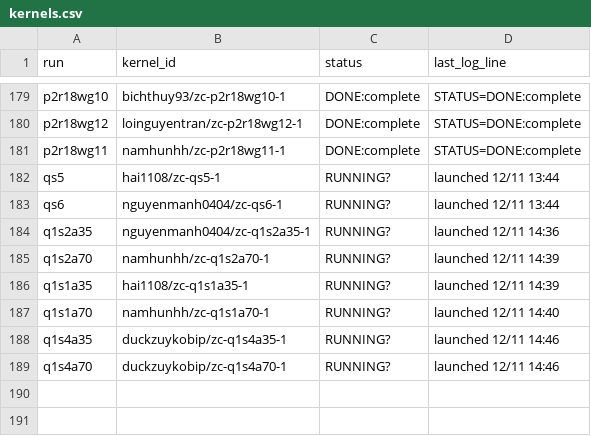
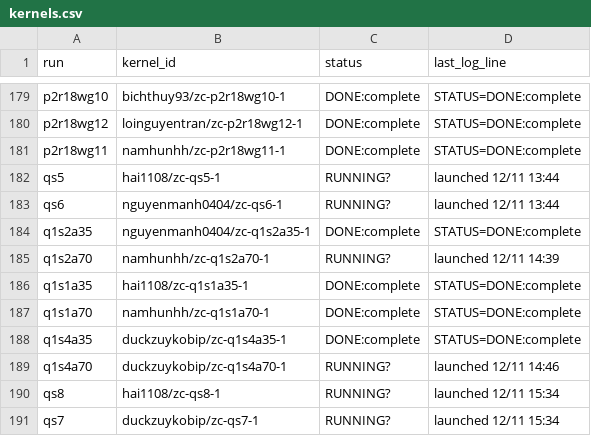
Before and after one commit to lhaochen118-ship-it/ZC, a CSV file: Process/kaggle/kernels.csv, drawn as a sheet; only a part is shown, gaps mark what is left out.

```diff
--- a/Process/kaggle/kernels.csv
+++ b/Process/kaggle/kernels.csv
@@ -183,7 +183,9 @@ qs5,hai1108/zc-qs5-1,RUNNING?,launched 12/11 13:44
 qs6,nguyenmanh0404/zc-qs6-1,RUNNING?,launched 12/11 13:44
-q1s2a35,nguyenmanh0404/zc-q1s2a35-1,RUNNING?,launched 12/11 14:36
+q1s2a35,nguyenmanh0404/zc-q1s2a35-1,DONE:complete,STATUS=DONE:complete
 q1s2a70,namhunhh/zc-q1s2a70-1,RUNNING?,launched 12/11 14:39
-q1s1a35,hai1108/zc-q1s1a35-1,RUNNING?,launched 12/11 14:39
-q1s1a70,namhunhh/zc-q1s1a70-1,RUNNING?,launched 12/11 14:40
-q1s4a35,duckzuykobip/zc-q1s4a35-1,RUNNING?,launched 12/11 14:46
+q1s1a35,hai1108/zc-q1s1a35-1,DONE:complete,STATUS=DONE:complete
+q1s1a70,namhunhh/zc-q1s1a70-1,DONE:complete,STATUS=DONE:complete
+q1s4a35,duckzuykobip/zc-q1s4a35-1,DONE:complete,STATUS=DONE:complete
 q1s4a70,duckzuykobip/zc-q1s4a70-1,RUNNING?,launched 12/11 14:46
+qs8,hai1108/zc-qs8-1,RUNNING?,launched 12/11 15:34
+qs7,duckzuykobip/zc-qs7-1,RUNNING?,launched 12/11 15:34
```
Also changed, not shown: Process/scores.csv.
